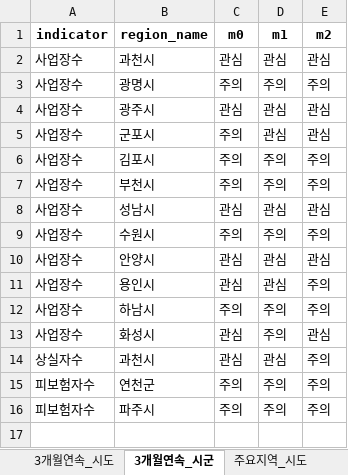
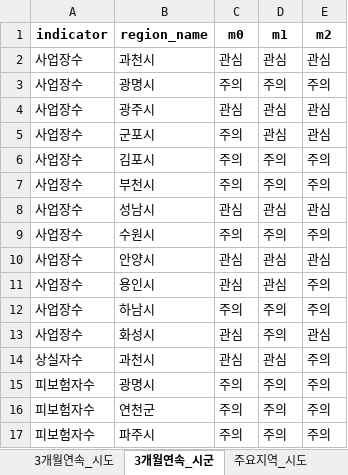
Before and after one commit to alicia-eunsil/auto_report, an Excel workbook: reports/2026-02/report_2026-02.xlsx, sheet 3개월연속_시군, drawn as a sheet; values as stored, in another font and other column widths than the file's, no borders; the diff names each change by its address in the sheet, - before the commit and + after, or states it on an @@ line.

```diff
--- a/reports/2026-02/report_2026-02.xlsx (sheet 3개월연속_시군)
+++ b/reports/2026-02/report_2026-02.xlsx (sheet 3개월연속_시군)
+row 15: 피보험자수 | 광명시 | 주의 | 주의 | 주의
```
Also changed, not shown: sheet 요약_권역별, sheet 요약_전월대비, sheet 주요지역_시군, data/master/employment_master.xlsx, 2 other files.
